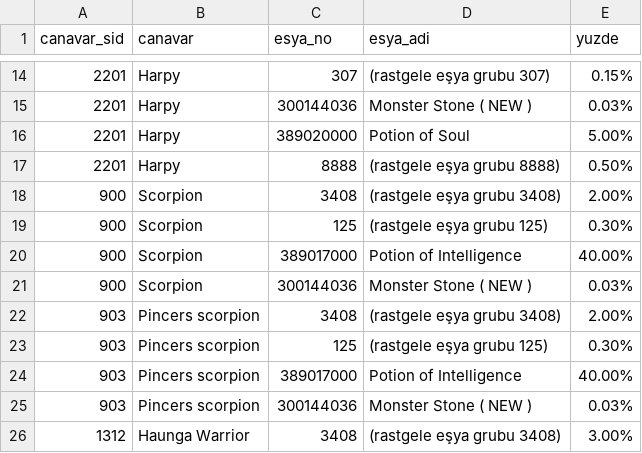
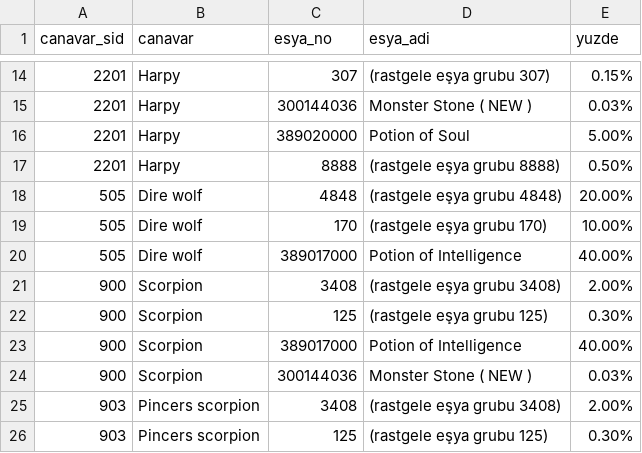
Before and after one commit to kingces7/knightonlinetarayici, a CSV file: harita/El Morad Castle/drop-listesi.csv, drawn as a sheet; only a part is shown, gaps mark what is left out; the shorter side is filled out with more unchanged rows.

```diff
--- a/harita/El Morad Castle/drop-listesi.csv
+++ b/harita/El Morad Castle/drop-listesi.csv
@@ -17,2 +17,5 @@ canavar_sid,canavar,esya_no,esya_adi,yuzde
 2201,Harpy,8888,(rastgele eşya grubu 8888),0.50%
+505,Dire wolf,4848,(rastgele eşya grubu 4848),20.00%
+505,Dire wolf,170,(rastgele eşya grubu 170),10.00%
+505,Dire wolf,389017000,Potion of Intelligence,40.00%
 900,Scorpion,3408,(rastgele eşya grubu 3408),2.00%
```
Also changed, not shown: harita/El Morad Castle/npc-listesi.csv, harita/Eslant/drop-listesi.csv, 54 other files.
